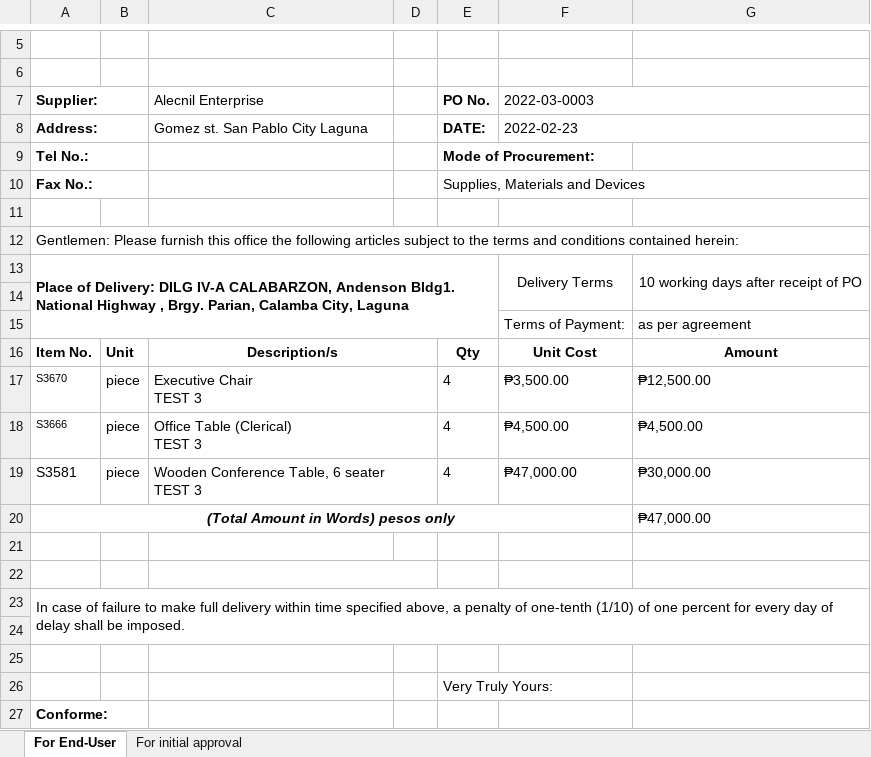
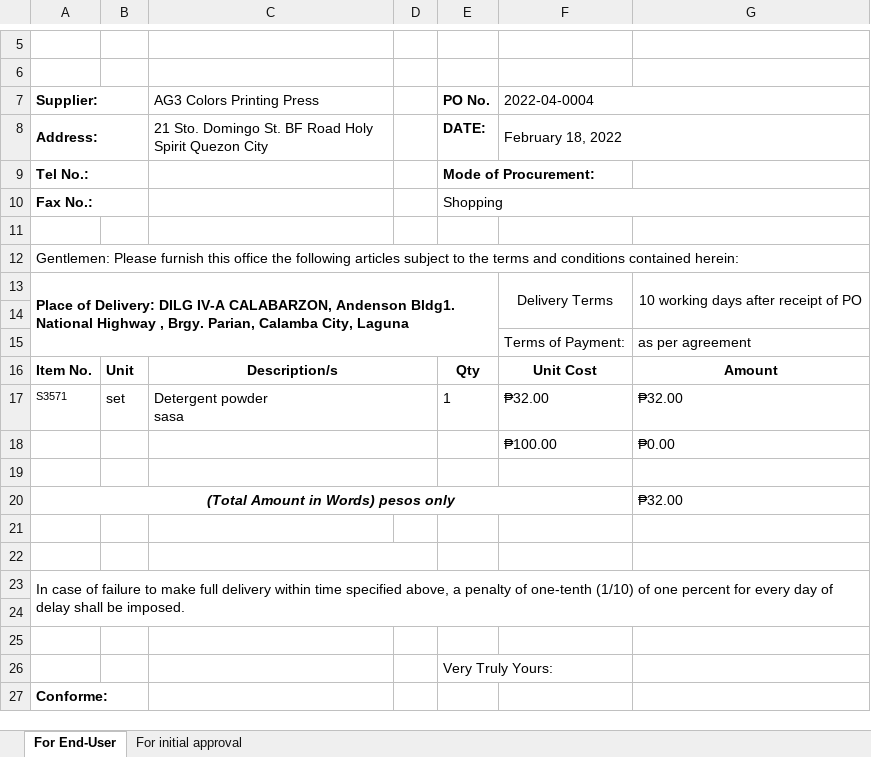
Before and after one commit to itskimeng/fas2020, an Excel workbook: procurement_export_po.xlsx, sheet For End-User, drawn as a sheet; only a part is shown, gaps mark what is left out; values as stored, in another font and other column widths than the file's, no borders; charts and pictures not drawn; removed rows and columns are numbered as before the commit, all else as after; ↵ is a line break in a cell; the diff names each change by its address in the sheet, - before the commit and + after, or states it on an @@ line.

Commit message:
fix temp

```diff
--- a/procurement_export_po.xlsx (sheet For End-User)
+++ b/procurement_export_po.xlsx (sheet For End-User)
-C7: Alecnil Enterprise
+C7: AG3 Colors Printing Press
-F7: 2022-03-0003
+F7: 2022-04-0004
-C8 (AG3 Colors Printing Press): Gomez st. San Pablo City Laguna
+C8 (AG3 Colors Printing Press): 21 Sto. Domingo St. BF Road Holy Spirit Quezon City
-F8 (2022-04-0004): 2022-02-23
+F8 (2022-04-0004): February 18, 2022
-E10 (PO No.): Supplies, Materials and Devices
+E10 (PO No.): Shopping
-row 17: S3670 | piece | Executive Chair ↵ TEST 3 |  | 4 | ₱3,500.00 | ₱12,500.00
-row 18: S3666 | piece | Office Table (Clerical) ↵ TEST 3 |  | 4 | ₱4,500.00 | ₱4,500.00
+row 17: S3571 | set | Detergent powder ↵ sasa |  | 1 | ₱32.00 | ₱32.00
+row 18:  |  |  |  |  | ₱100.00 | ₱0.00
-row 19: S3581 | piece | Wooden Conference Table, 6 seater ↵ TEST 3 |  | 4 | ₱47,000.00 | ₱30,000.00
+row 19: (empty)
-G20: ₱47,000.00
+G20: ₱32.00
```
